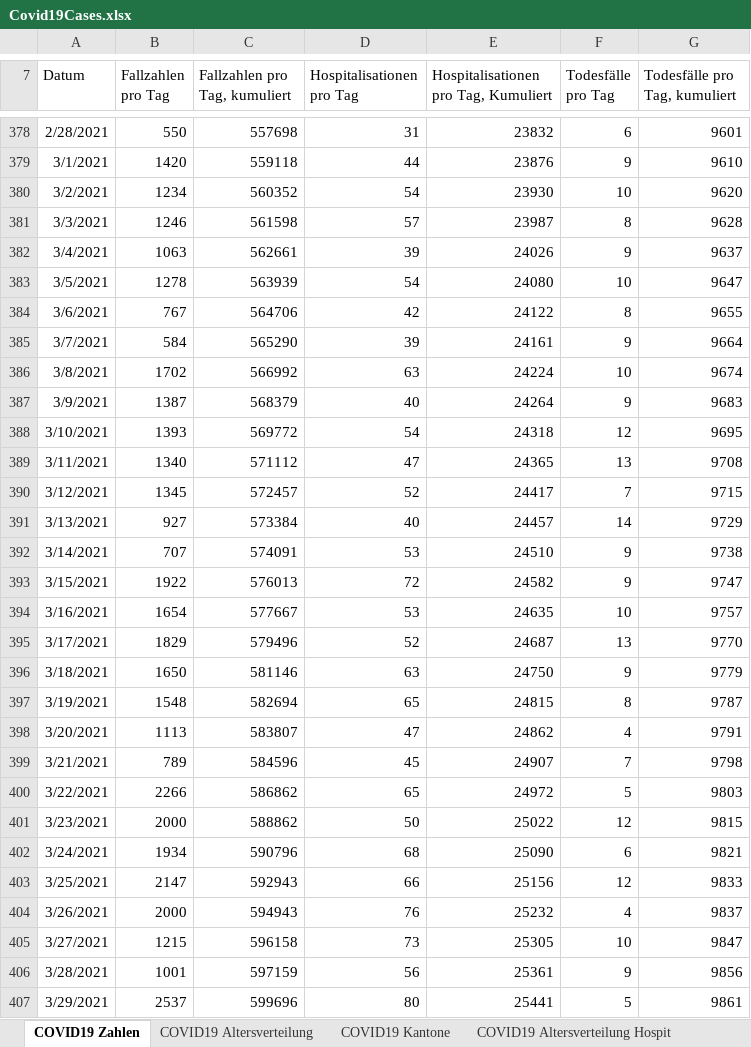
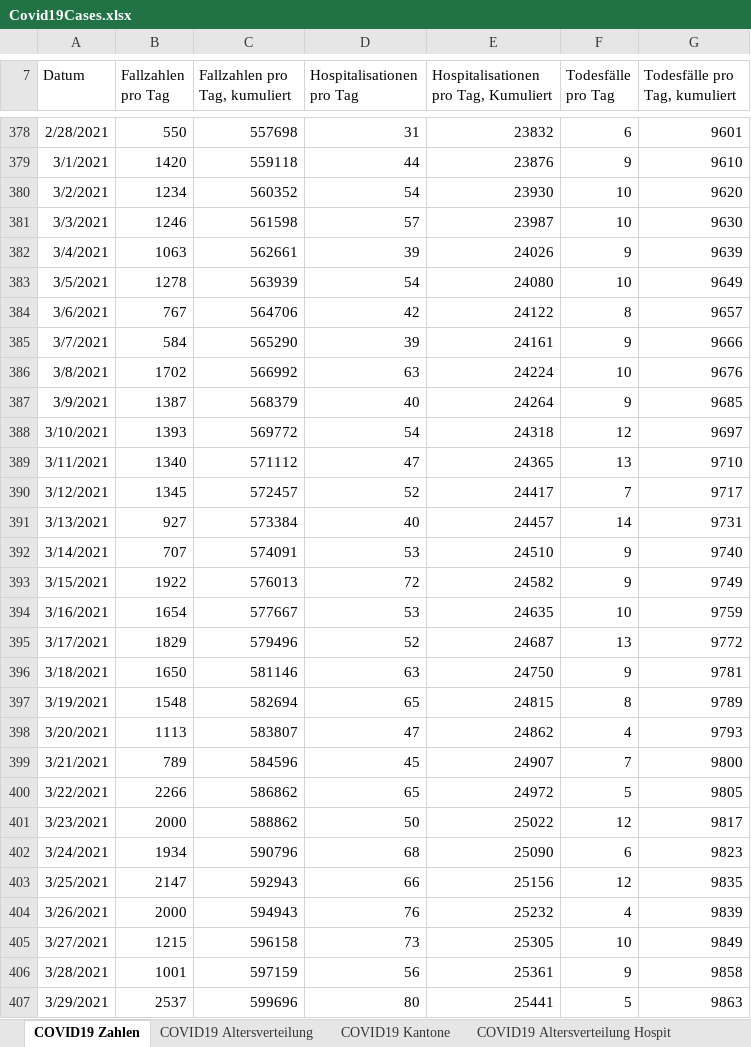
Before and after one commit to dankaufmann/f-curve, an Excel workbook: Data/Covid19Cases.xlsx, sheet COVID19 Zahlen, drawn as a sheet; only a part is shown, gaps mark what is left out; values as stored, in another font and other column widths than the file's, no borders; the diff covers the shown part only; the diff names each change by its address in the sheet, - before the commit and + after, or states it on an @@ line.

```diff
--- a/Data/Covid19Cases.xlsx (sheet COVID19 Zahlen)
+++ b/Data/Covid19Cases.xlsx (sheet COVID19 Zahlen)
-F381 (Todesfälle pro Tag): 8
+F381 (Todesfälle pro Tag): 10
-G381 (Todesfälle pro Tag, kumuliert): 9628
+G381 (Todesfälle pro Tag, kumuliert): 9630
-G382 (Todesfälle pro Tag, kumuliert): 9637
+G382 (Todesfälle pro Tag, kumuliert): 9639
-G383 (Todesfälle pro Tag, kumuliert): 9647
+G383 (Todesfälle pro Tag, kumuliert): 9649
-G384 (Todesfälle pro Tag, kumuliert): 9655
+G384 (Todesfälle pro Tag, kumuliert): 9657
-G385 (Todesfälle pro Tag, kumuliert): 9664
+G385 (Todesfälle pro Tag, kumuliert): 9666
-G386 (Todesfälle pro Tag, kumuliert): 9674
+G386 (Todesfälle pro Tag, kumuliert): 9676
-G387 (Todesfälle pro Tag, kumuliert): 9683
+G387 (Todesfälle pro Tag, kumuliert): 9685
-G388 (Todesfälle pro Tag, kumuliert): 9695
+G388 (Todesfälle pro Tag, kumuliert): 9697
-G389 (Todesfälle pro Tag, kumuliert): 9708
+G389 (Todesfälle pro Tag, kumuliert): 9710
-G390 (Todesfälle pro Tag, kumuliert): 9715
+G390 (Todesfälle pro Tag, kumuliert): 9717
-G391 (Todesfälle pro Tag, kumuliert): 9729
+G391 (Todesfälle pro Tag, kumuliert): 9731
-G392 (Todesfälle pro Tag, kumuliert): 9738
+G392 (Todesfälle pro Tag, kumuliert): 9740
-G393 (Todesfälle pro Tag, kumuliert): 9747
+G393 (Todesfälle pro Tag, kumuliert): 9749
-G394 (Todesfälle pro Tag, kumuliert): 9757
+G394 (Todesfälle pro Tag, kumuliert): 9759
-G395 (Todesfälle pro Tag, kumuliert): 9770
+G395 (Todesfälle pro Tag, kumuliert): 9772
-G396 (Todesfälle pro Tag, kumuliert): 9779
+G396 (Todesfälle pro Tag, kumuliert): 9781
-G397 (Todesfälle pro Tag, kumuliert): 9787
+G397 (Todesfälle pro Tag, kumuliert): 9789
-G398 (Todesfälle pro Tag, kumuliert): 9791
+G398 (Todesfälle pro Tag, kumuliert): 9793
-G399 (Todesfälle pro Tag, kumuliert): 9798
+G399 (Todesfälle pro Tag, kumuliert): 9800
-G400 (Todesfälle pro Tag, kumuliert): 9803
+G400 (Todesfälle pro Tag, kumuliert): 9805
-G401 (Todesfälle pro Tag, kumuliert): 9815
+G401 (Todesfälle pro Tag, kumuliert): 9817
-G402 (Todesfälle pro Tag, kumuliert): 9821
+G402 (Todesfälle pro Tag, kumuliert): 9823
-G403 (Todesfälle pro Tag, kumuliert): 9833
+G403 (Todesfälle pro Tag, kumuliert): 9835
-G404 (Todesfälle pro Tag, kumuliert): 9837
+G404 (Todesfälle pro Tag, kumuliert): 9839
-G405 (Todesfälle pro Tag, kumuliert): 9847
+G405 (Todesfälle pro Tag, kumuliert): 9849
-G406 (Todesfälle pro Tag, kumuliert): 9856
+G406 (Todesfälle pro Tag, kumuliert): 9858
-G407 (Todesfälle pro Tag, kumuliert): 9861
+G407 (Todesfälle pro Tag, kumuliert): 9863
```
Also changed, not shown: 1 added row and 178 edited cells elsewhere in this sheet, sheet COVID19 Kantone, sheet COVID19 Altersverteilung, sheet COVID19 Altersverteilung Hospit, sheet COVID19 Isolation Quarantäne, sheet COVID19 Altersverteilung TodF, Data/Covid19CasesJH.xlsx, 45 other files.
